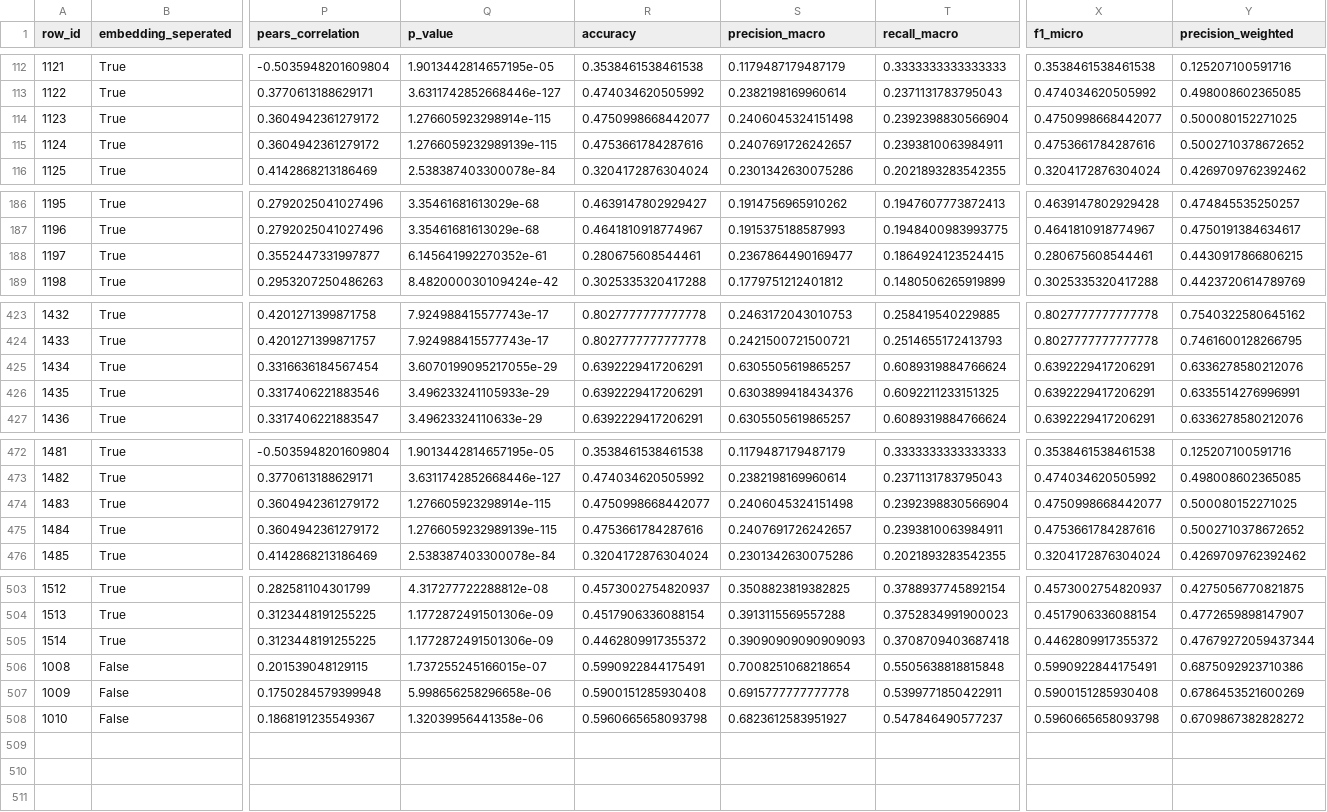
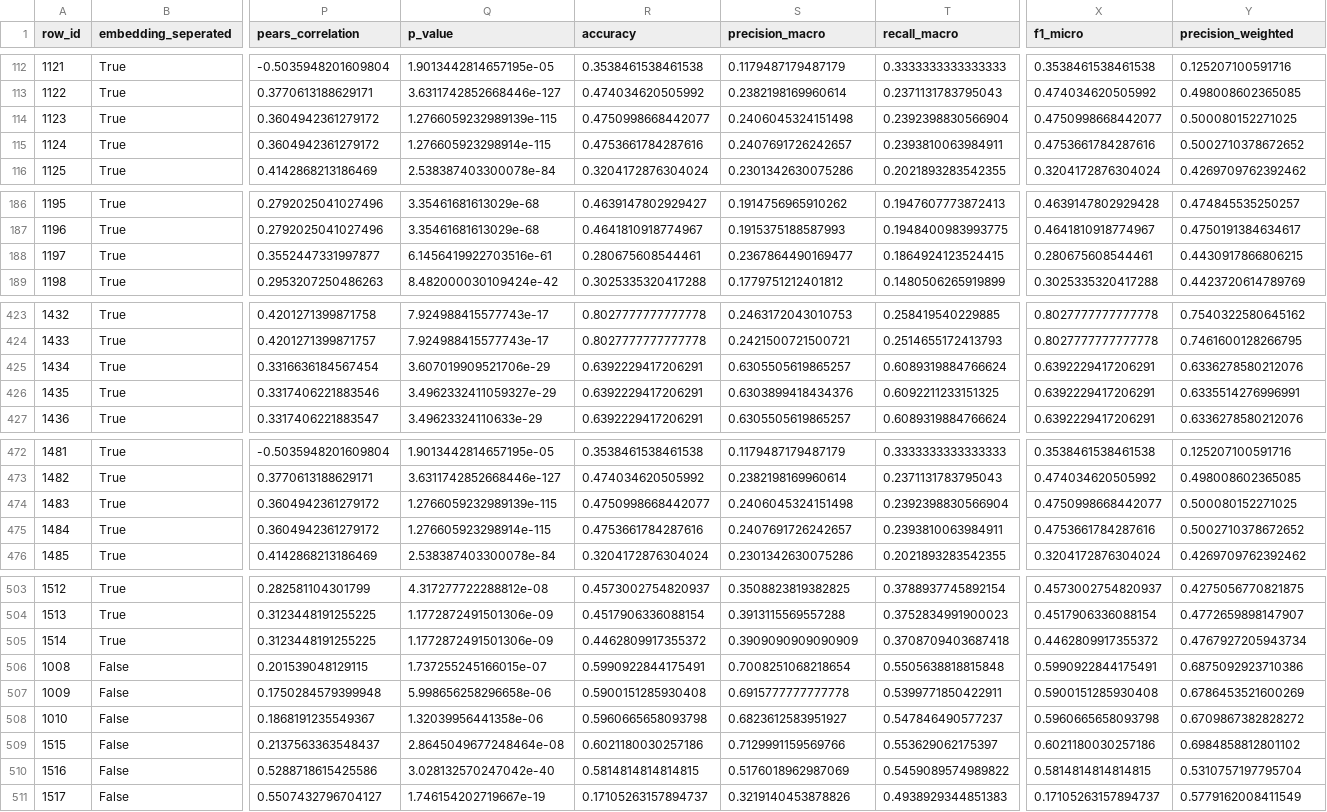
Before and after one commit to OlafVrijmoet/Thesis, a CSV file: performance_tracking/tracking/performance_tracking.csv, drawn as a sheet; only a part is shown, gaps mark what is left out; rows hold the shown columns only; the diff covers the shown part only; the diff names each change by its address in the sheet, - before the commit and + after, or states it on an @@ line.

```diff
--- a/performance_tracking/tracking/performance_tracking.csv
+++ b/performance_tracking/tracking/performance_tracking.csv
-Q114 (p_value): 1.276605923298914e-115
+Q114 (p_value): 1.2766059232989139e-115
-Q115 (p_value): 1.2766059232989139e-115
+Q115 (p_value): 1.276605923298914e-115
-Q188 (p_value): 6.145641992270352e-61
+Q188 (p_value): 6.1456419922703516e-61
-Q425 (p_value): 3.6070199095217055e-29
+Q425 (p_value): 3.607019909521706e-29
-Q426 (p_value): 3.496233241105933e-29
+Q426 (p_value): 3.4962332411059327e-29
-Q474 (p_value): 1.276605923298914e-115
+Q474 (p_value): 1.2766059232989139e-115
-Q475 (p_value): 1.2766059232989139e-115
+Q475 (p_value): 1.276605923298914e-115
-S505 (precision_macro): 0.39090909090909093
+S505 (precision_macro): 0.3909090909090909
-Y505 (precision_weighted): 0.47679272059437344
+Y505 (precision_weighted): 0.4767927205943734
+row 509: 1515 | False | 0.2137563363548437 | 2.8645049677248464e-08 | 0.6021180030257186 | 0.7129991159569766 | 0.553629062175397 | 0.6021180030257186 | 0.6984858812801102
+row 510: 1516 | False | 0.5288718615425586 | 3.028132570247042e-40 | 0.5814814814814815 | 0.5176018962987069 | 0.5459089574989822 | 0.5814814814814815 | 0.5310757197795704
+row 511: 1517 | False | 0.5507432796704127 | 1.746154202719667e-19 | 0.17105263157894737 | 0.3219140453878826 | 0.4938929344851383 | 0.17105263157894737 | 0.5779162008411549
```
Also changed, not shown: 2 edited cells elsewhere in this file, performance_tracking/data/texas/past_predictions.csv, 4 other files.
